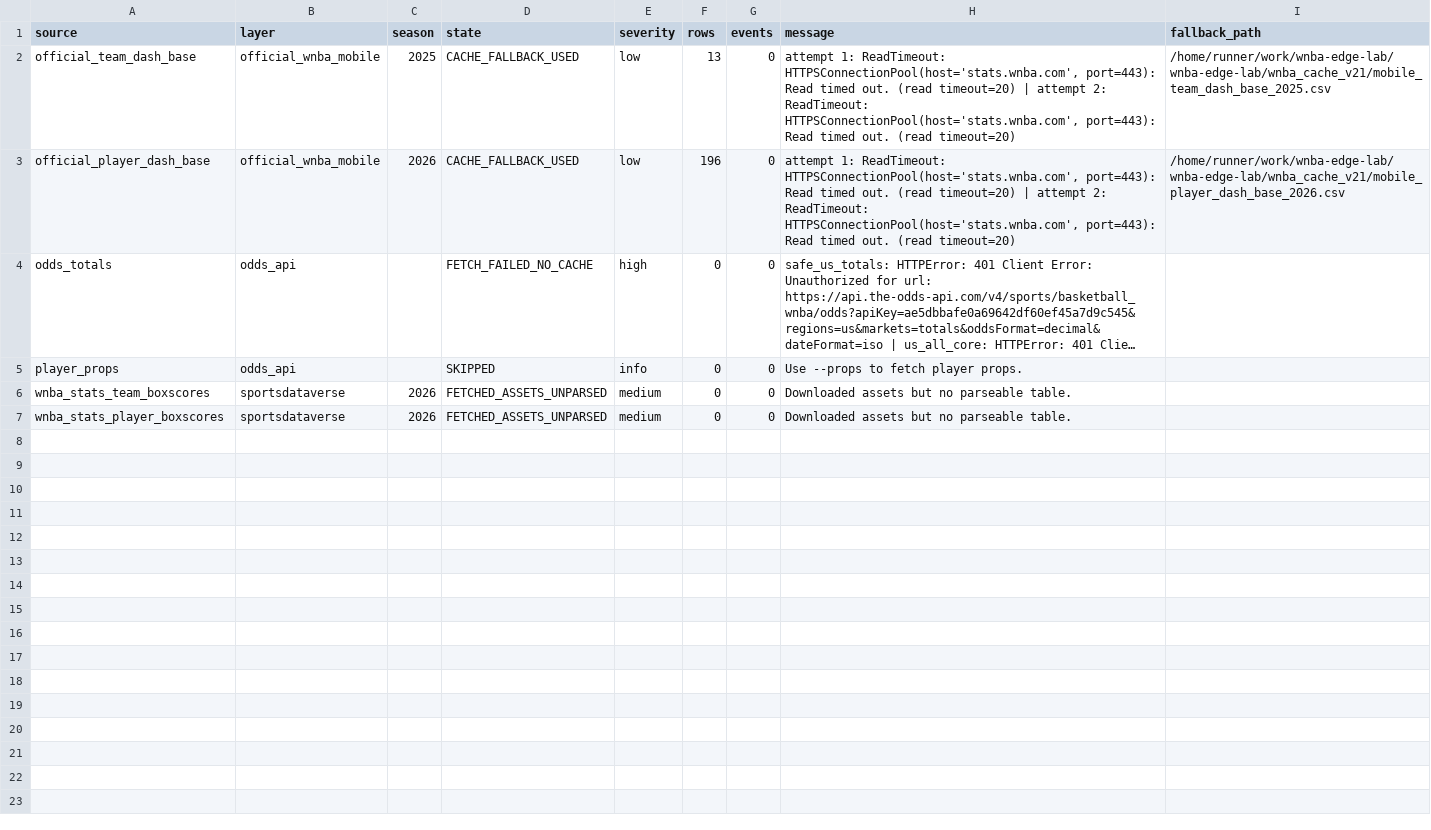
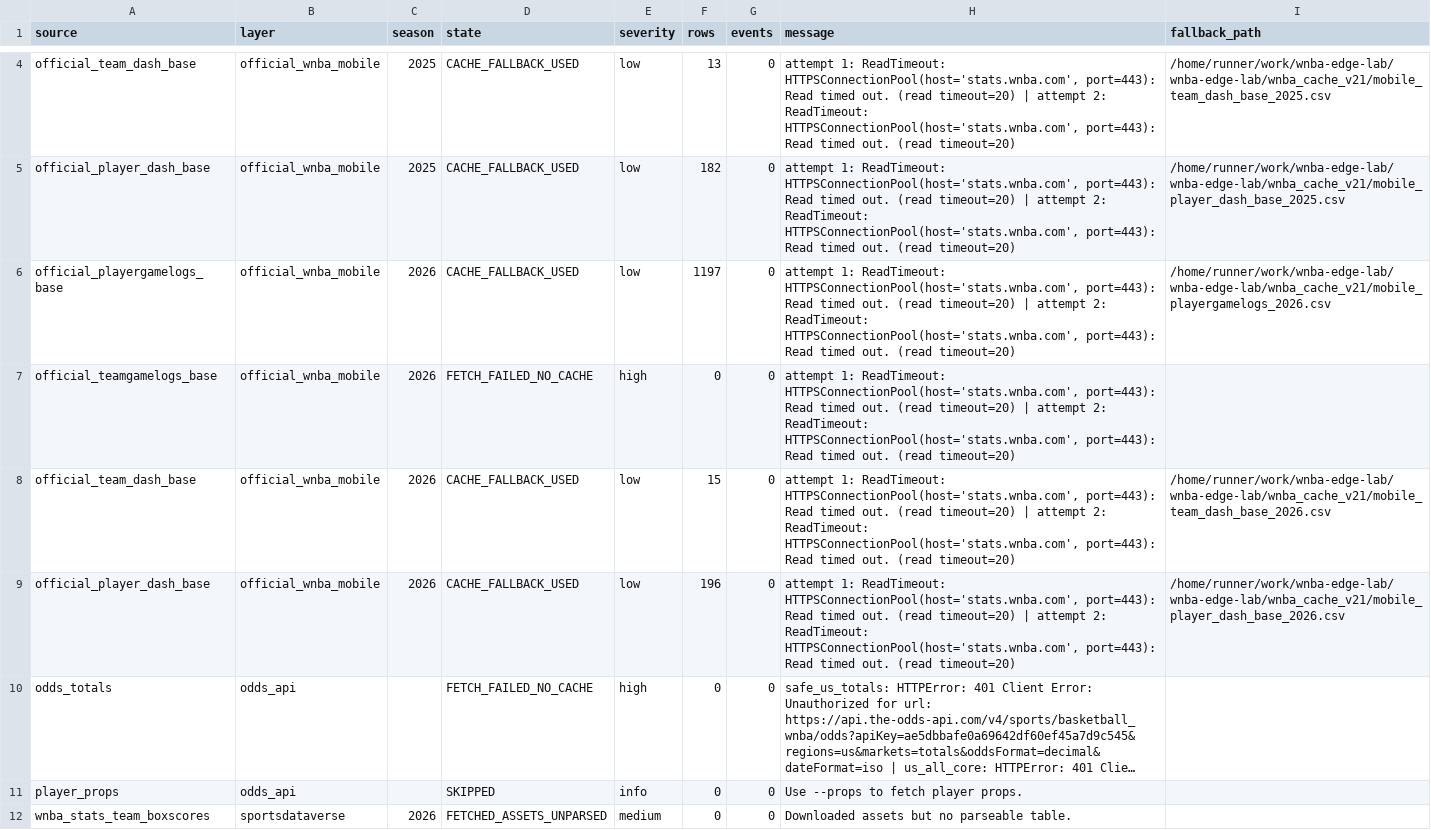
Before and after one commit to damoutinho11-art/wnba-edge-lab, a CSV file: wnba_outputs/hermes_data_warnings_v20.csv, drawn as a sheet; only a part is shown, gaps mark what is left out; the shorter side is filled out with more unchanged rows; long unchanged cells end in …; the diff covers the shown part only.

```diff
--- a/wnba_outputs/hermes_data_warnings_v20.csv
+++ b/wnba_outputs/hermes_data_warnings_v20.csv
@@ -2,2 +4,6 @@ source,layer,season,state,severity,rows,events,message,fallback_path
 official_team_dash_base,official_wnba_mobile,2025,CACHE_FALLBACK_USED,low,13,0,"attempt 1: ReadTimeout: HTTPSConnectionPool(host='stats.wnba.com', port=443): Read timed out. (read timeout=20) | attempt 2: ReadTimeout: HTTPSConnectionPool(host='stats.wnba.com', port=443): Read timed out. (read timeout=20)",/home/runner/work/wnba-edge-lab/wnba-edge-lab/wnba_cache_v21/mobile_team_dash_base_2025.csv
+official_player_dash_base,official_wnba_mobile,2025,CACHE_FALLBACK_USED,low,182,0,"attempt 1: ReadTimeout: HTTPSConnectionPool(host='stats.wnba.com', port=443): Read timed out. (read timeout=20) | attempt 2: ReadTimeout: HTTPSConnectionPool(host='stats.wnba.com', port=443): Read timed out. (read timeout=20)",/home/runner/work/wnba-edge-lab/wnba-edge-lab/wnba_cache_v21/mobile_player_dash_base_2025.csv
+official_playergamelogs_base,official_wnba_mobile,2026,CACHE_FALLBACK_USED,low,1197,0,"attempt 1: ReadTimeout: HTTPSConnectionPool(host='stats.wnba.com', port=443): Read timed out. (read timeout=20) | attempt 2: ReadTimeout: HTTPSConnectionPool(host='stats.wnba.com', port=443): Read timed out. (read timeout=20)",/home/runner/work/wnba-edge-lab/wnba-edge-lab/wnba_cache_v21/mobile_playergamelogs_2026.csv
+official_teamgamelogs_base,official_wnba_mobile,2026,FETCH_FAILED_NO_CACHE,high,0,0,"attempt 1: ReadTimeout: HTTPSConnectionPool(host='stats.wnba.com', port=443): Read timed out. (read timeout=20) | attempt 2: ReadTimeout: HTTPSConnectionPool(host='stats.wnba.com', port=443): Read timed out. (read timeout=20)",
+official_team_dash_base,official_wnba_mobile,2026,CACHE_FALLBACK_USED,low,15,0,"attempt 1: ReadTimeout: HTTPSConnectionPool(host='stats.wnba.com', port=443): Read timed out. (read timeout=20) | attempt 2: ReadTimeout: HTTPSConnectionPool(host='stats.wnba.com', port=443): Read timed out. (read timeout=20)",/home/runner/work/wnba-edge-lab/wnba-edge-lab/wnba_cache_v21/mobile_team_dash_base_2026.csv
 official_player_dash_base,official_wnba_mobile,2026,CACHE_FALLBACK_USED,low,196,0,"attempt 1: ReadTimeout: HTTPSConnectionPool(host='stats.wnba.com', port=443): Read timed out. (read timeout=20) | attempt 2: ReadTimeout: HTTPSConnectionPool(host='stats.wnba.com', port=443): Read timed out. (read timeout=20)",/home/runner/work/wnba-edge-lab/wnba-edge-lab/wnba_cache_v21/mobile_player_dash_base_2026.csv
```
Also changed, not shown: 2 added rows elsewhere in this file, wnba_outputs/data_freshness_v20.csv, wnba_outputs/feature_diagnostics_v21.csv, 39 other files.
